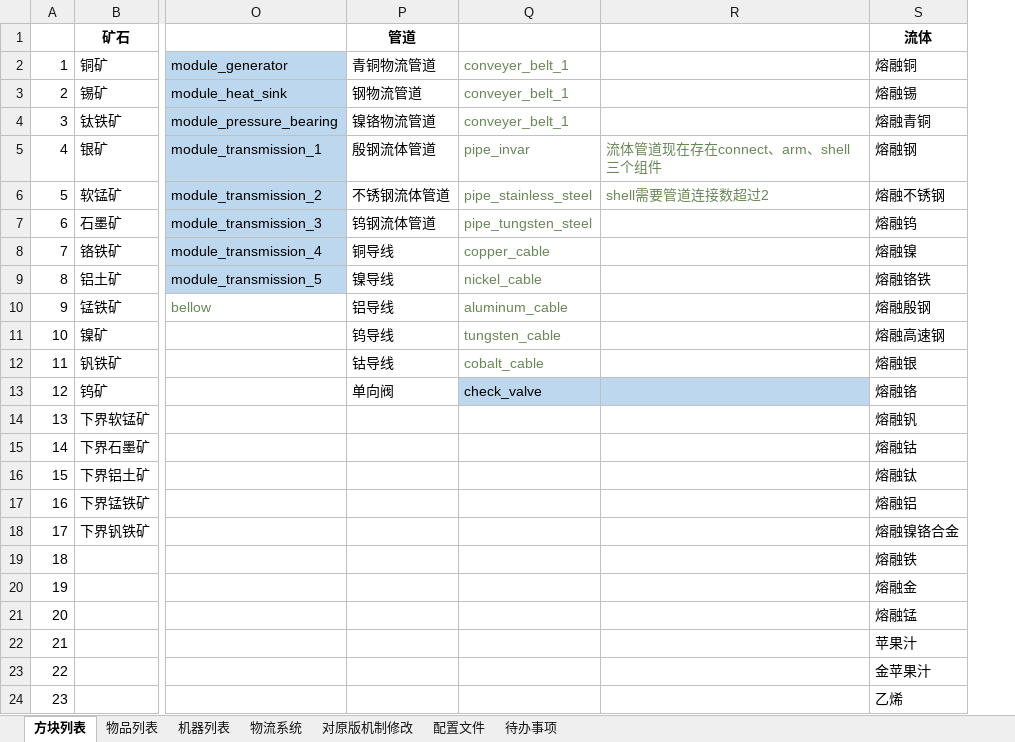
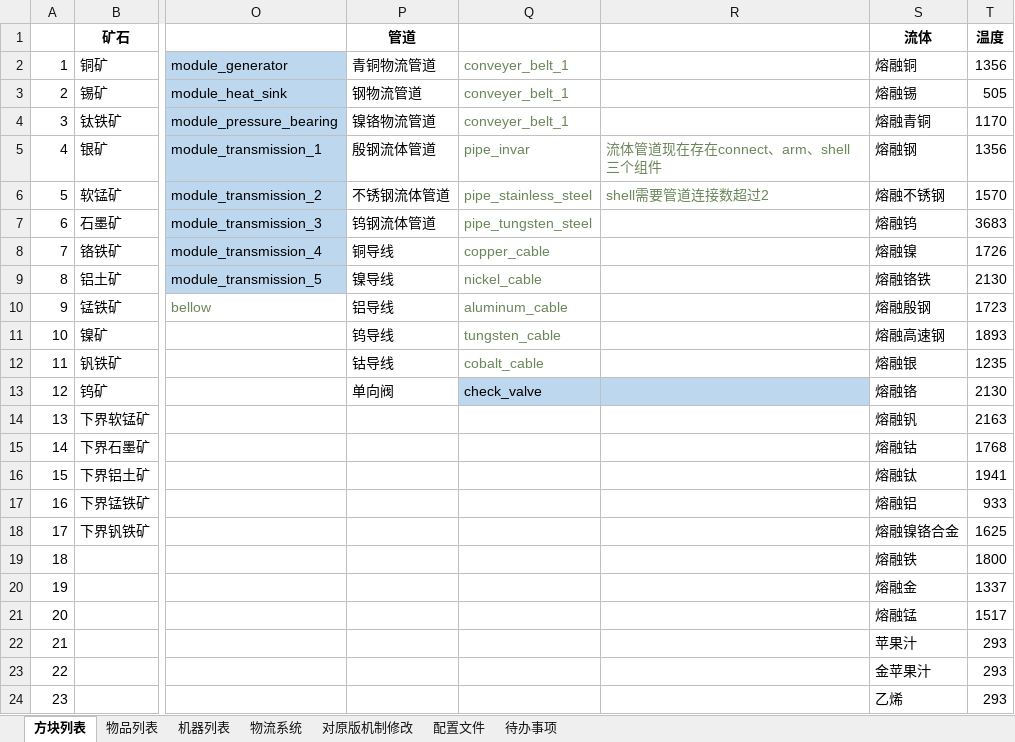
Before and after one commit to M-F-R-F/micro_machinery, an Excel workbook: 参考/资料/企划20200806.xlsx, sheet 方块列表, drawn as a sheet; only a part is shown, gaps mark what is left out; values as stored, in another font and other column widths than the file's, no borders; the diff names each change by its address in the sheet, - before the commit and + after, or states it on an @@ line.

```diff
--- a/参考/资料/企划20200806.xlsx (sheet 方块列表)
+++ b/参考/资料/企划20200806.xlsx (sheet 方块列表)
+column T (温度), rows 2-24: 1356 | 505 | 1170 | 1356 | 1570 | 3683 | 1726 | 2130 | 1723 | 1893 | 1235 | 2130 | 2163 | 1768 | 1941 | 933 | 1625 | 1800 | 1337 | 1517 | 293 | 293 | 293
```
Also changed, not shown: sheet 机器列表.
